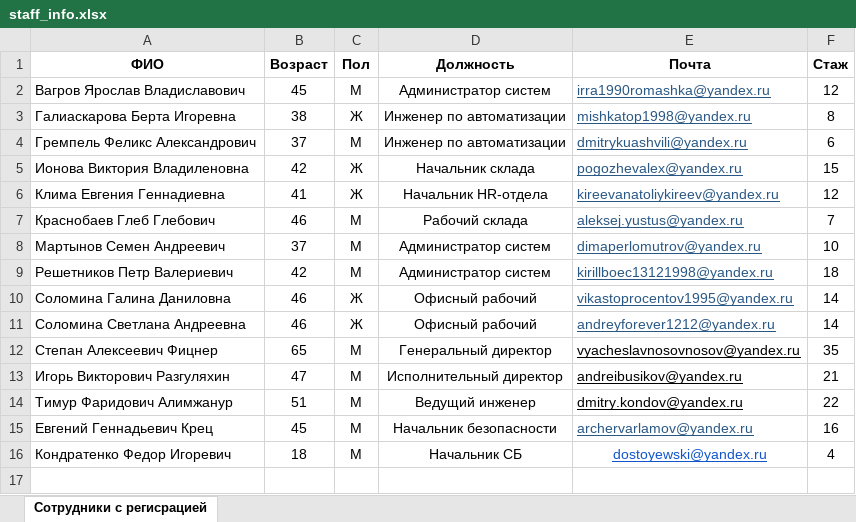
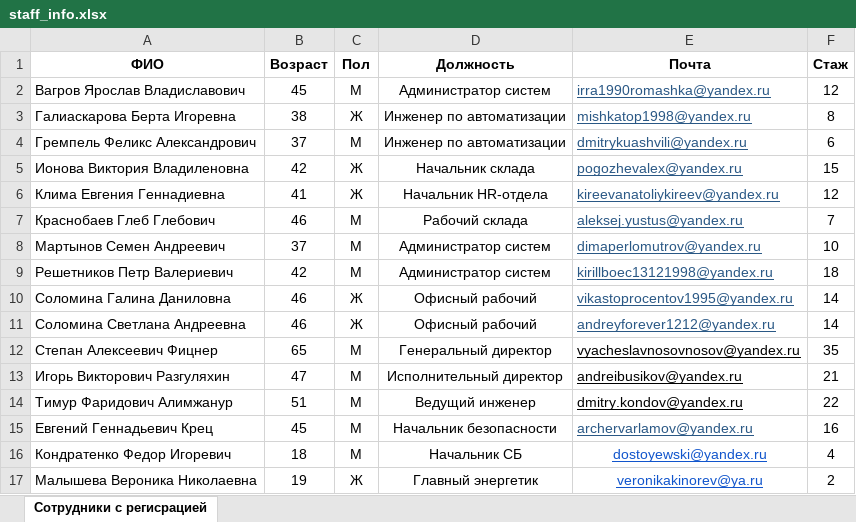
Before and after one commit to Dostoyewski/Smart_City, an Excel workbook: static/datafiles/staff_info.xlsx, sheet Сотрудники с регисрацией, drawn as a sheet; values as stored, in another font and other column widths than the file's, no borders; the diff names each change by its address in the sheet, - before the commit and + after, or states it on an @@ line.

```diff
--- a/static/datafiles/staff_info.xlsx (sheet Сотрудники с регисрацией)
+++ b/static/datafiles/staff_info.xlsx (sheet Сотрудники с регисрацией)
+row 17: Малышева Вероника Николаевна | 19 | Ж | Главный энергетик | veronikakinorev@ya.ru | 2
```
Also changed, not shown: 11 other files.
